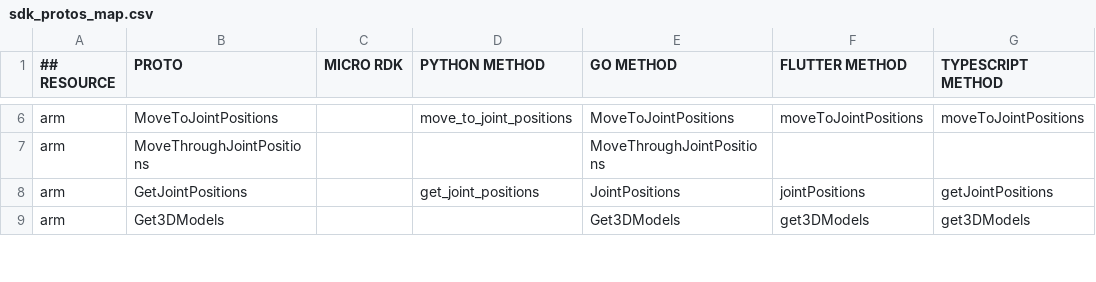
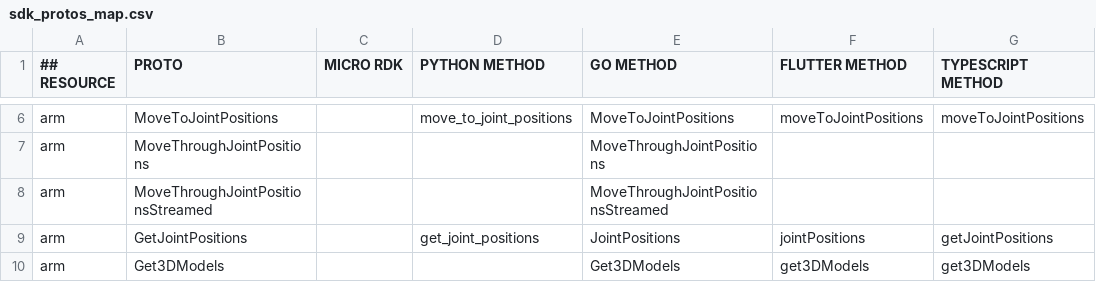
Before and after one commit to viamrobotics/docs, a CSV file: .github/workflows/sdk_protos_map.csv, drawn as a sheet; only a part is shown, gaps mark what is left out.

```diff
--- a/.github/workflows/sdk_protos_map.csv
+++ b/.github/workflows/sdk_protos_map.csv
@@ -7,2 +7,3 @@ arm,MoveToJointPositions,,move_to_joint_positions,MoveToJointPositions,moveToJoi
 arm,MoveThroughJointPositions,,,MoveThroughJointPositions,,
+arm,MoveThroughJointPositionsStreamed,,,MoveThroughJointPositionsStreamed,,
 arm,GetJointPositions,,get_joint_positions,JointPositions,jointPositions,getJointPositions
```
Also changed, not shown: 7 other files.
